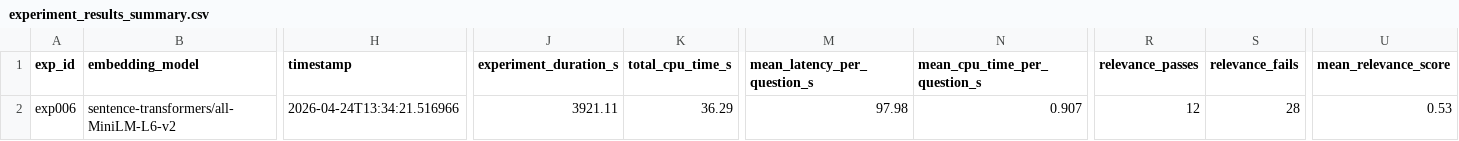
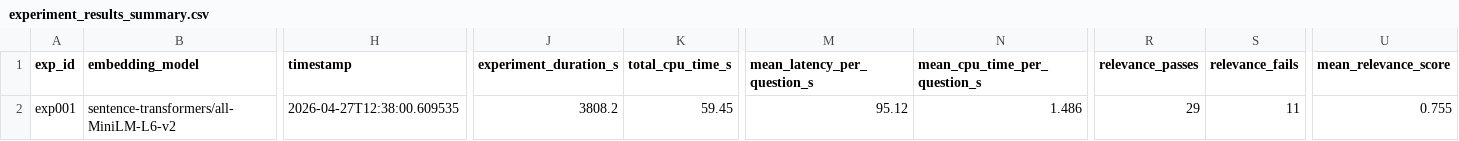
Before and after one commit to Acerradi/ikt469project, a CSV file: experiment_results_summary.csv, drawn as a sheet; only a part is shown, gaps mark what is left out; the diff names each change by its address in the sheet, - before the commit and + after, or states it on an @@ line.

Commit message:
Initial success: Grounding and relevance 0.7

```diff
--- a/experiment_results_summary.csv
+++ b/experiment_results_summary.csv
-A2 (exp_id): exp006
+A2 (exp_id): exp001
-H2 (timestamp): 2026-04-24T13:34:21.516966
+H2 (timestamp): 2026-04-27T12:38:00.609535
-J2 (experiment_duration_s): 3921.11
+J2 (experiment_duration_s): 3808.2
-K2 (total_cpu_time_s): 36.29
+K2 (total_cpu_time_s): 59.45
-M2 (mean_latency_per_question_s): 97.98
+M2 (mean_latency_per_question_s): 95.12
-N2 (mean_cpu_time_per_question_s): 0.907
+N2 (mean_cpu_time_per_question_s): 1.486
-R2 (relevance_passes): 12
+R2 (relevance_passes): 29
-S2 (relevance_fails): 28
+S2 (relevance_fails): 11
-U2 (mean_relevance_score): 0.53
+U2 (mean_relevance_score): 0.755
```
Also changed, not shown: 5 other files.
